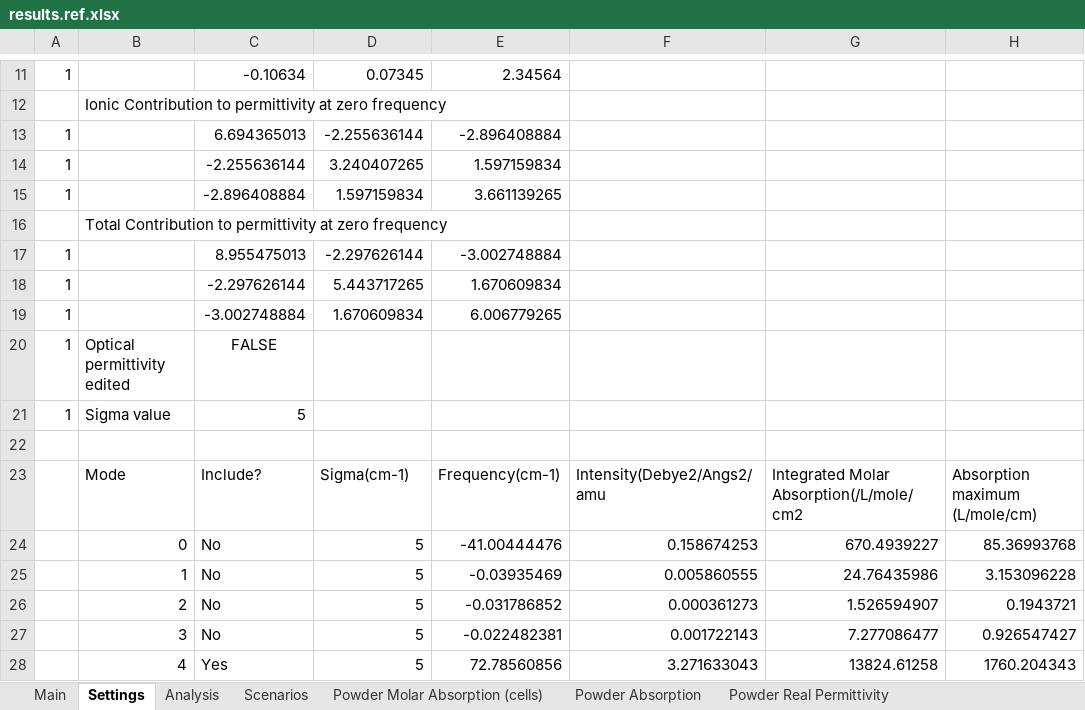
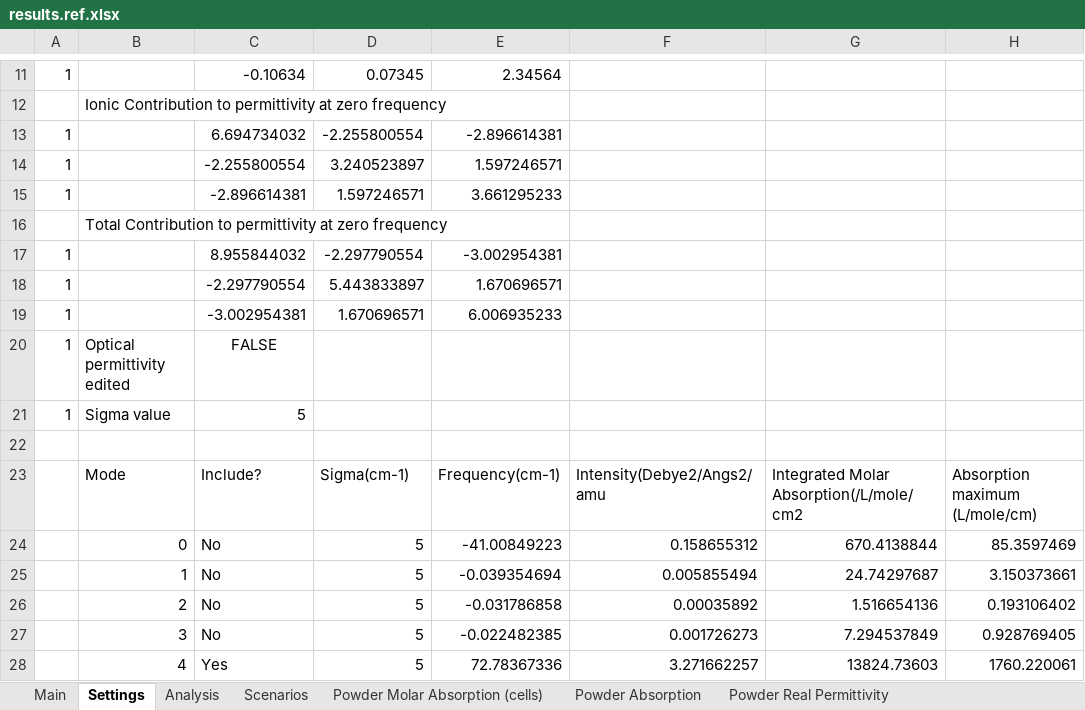
Before and after one commit to JohnKendrick/PDielec, an Excel workbook: Examples/Castep/Na2SO42/results.ref.xlsx, sheet Settings, drawn as a sheet; only a part is shown, gaps mark what is left out; values as stored, in another font and other column widths than the file's, no borders; removed rows and columns are numbered as before the commit, all else as after; the diff covers the shown part only; the diff names each change by its address in the sheet, - before the commit and + after, or states it on an @@ line.

Commit message:
Changes to CASTEP tests. Test of Castep 24 Addedd README.me files to all directories Removed some unwanted files

```diff
--- a/Examples/Castep/Na2SO42/results.ref.xlsx (sheet Settings)
+++ b/Examples/Castep/Na2SO42/results.ref.xlsx (sheet Settings)
-row 13: 1 |  | 6.694365013 | -2.255636144 | -2.896408884
-row 14: 1 |  | -2.255636144 | 3.240407265 | 1.597159834
-row 15: 1 |  | -2.896408884 | 1.597159834 | 3.661139265
+row 13: 1 |  | 6.694734032 | -2.255800554 | -2.896614381
+row 14: 1 |  | -2.255800554 | 3.240523897 | 1.597246571
+row 15: 1 |  | -2.896614381 | 1.597246571 | 3.661295233
-row 17: 1 |  | 8.955475013 | -2.297626144 | -3.002748884
-row 18: 1 |  | -2.297626144 | 5.443717265 | 1.670609834
-row 19: 1 |  | -3.002748884 | 1.670609834 | 6.006779265
+row 17: 1 |  | 8.955844032 | -2.297790554 | -3.002954381
+row 18: 1 |  | -2.297790554 | 5.443833897 | 1.670696571
+row 19: 1 |  | -3.002954381 | 1.670696571 | 6.006935233
-E24: -41.00444476
+E24: -41.00849223
-F24: 0.158674253
+F24: 0.158655312
-G24: 670.4939227
+G24: 670.4138844
-H24: 85.36993768
+H24: 85.3597469
-E25: -0.03935469
+E25: -0.039354694
-F25: 0.005860555
+F25: 0.005855494
-G25: 24.76435986
+G25: 24.74297687
-H25: 3.153096228
+H25: 3.150373661
-E26: -0.031786852
+E26: -0.031786858
-F26: 0.000361273
+F26: 0.00035892
-G26: 1.526594907
+G26: 1.516654136
-H26: 0.1943721
+H26: 0.193106402
-E27: -0.022482381
+E27: -0.022482385
-F27: 0.001722143
+F27: 0.001726273
-G27: 7.277086477
+G27: 7.294537849
-H27: 0.926547427
+H27: 0.928769405
-E28: 72.78560856
+E28: 72.78367336
-F28: 3.271633043
+F28: 3.271662257
-G28: 13824.61258
+G28: 13824.73603
-H28: 1760.204343
+H28: 1760.220061
```
Also changed, not shown: 124 edited cells elsewhere in this sheet, sheet Powder Real Permittivity, sheet Powder Absorption, sheet Powder Imaginary Permittivity, sheet Powder Molar Absorption (cells), sheet Powder ATR Reflectance, sheet Real Crystal Permittivity, 4 more sheets, 13 other files.
